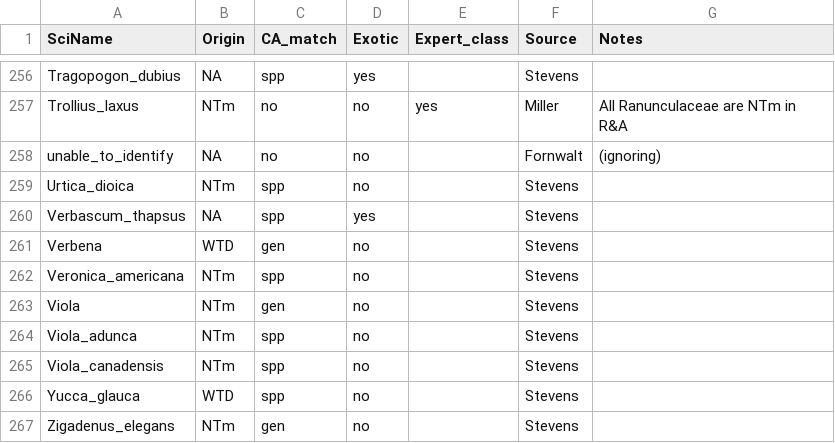
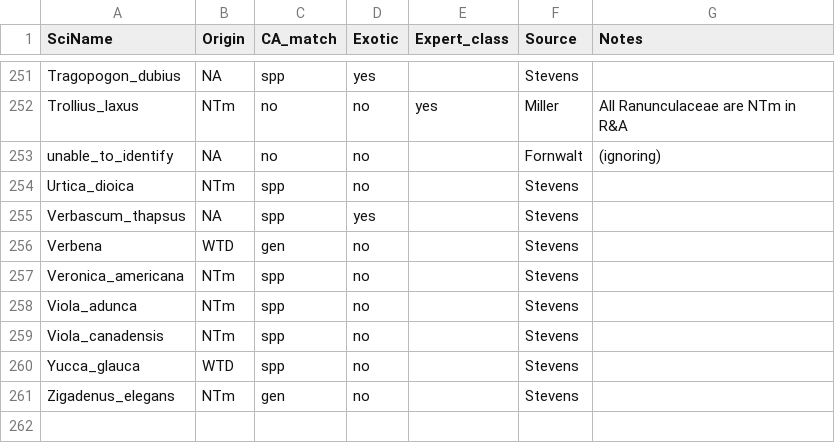
Before and after one commit to stevensjt/co_thermo, a CSV file: Data/Raw/HaymanOrigins.csv, drawn as a sheet; only a part is shown, gaps mark what is left out; the diff covers the shown part only; the diff names each change by its address in the sheet, - before the commit and + after, or states it on an @@ line.

Commit message:
Removed six genera that are no longer in the percent cover data due to reclassifications as individual species ("Arabis"    "Elymus"    "Penstemon" "Ribes"     "Rubus"     "Viola")

```diff
--- a/Data/Raw/HaymanOrigins.csv
+++ b/Data/Raw/HaymanOrigins.csv
-row 263: Viola | NTm | gen | no |  | Stevens
```
Also changed, not shown: 5 removed rows elsewhere in this file.
